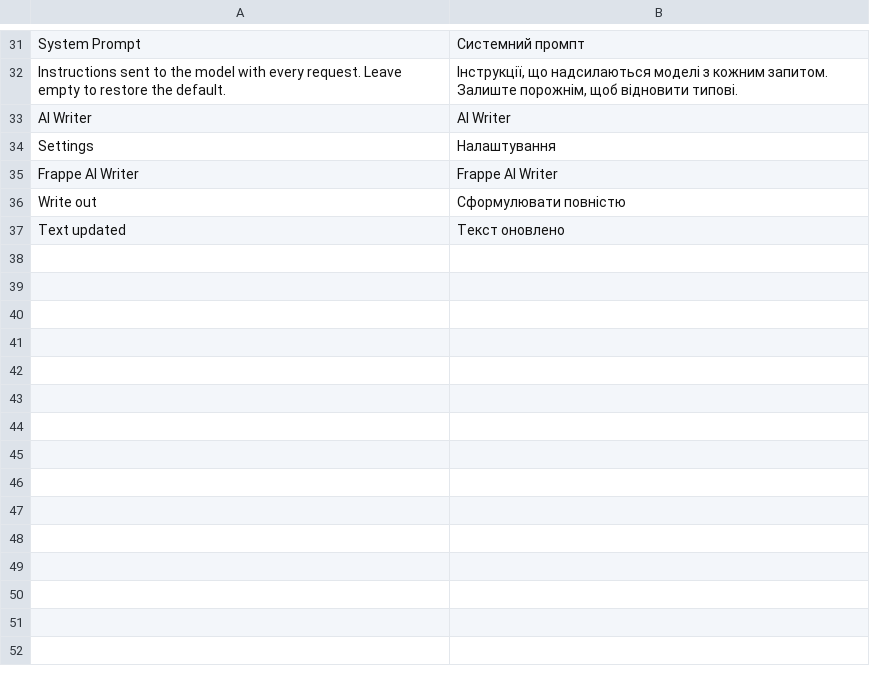
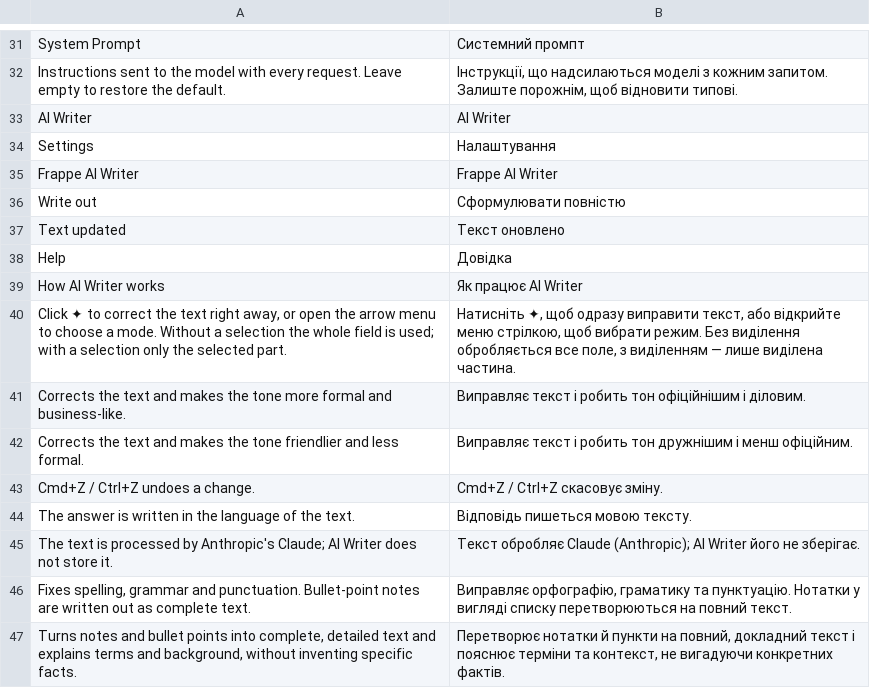
Before and after one commit to aepfelbirnen-de/frappe_ai_writer, a CSV file: frappe_ai_writer/translations/uk.csv, drawn as a sheet; only a part is shown, gaps mark what is left out; the diff names each change by its address in the sheet, - before the commit and + after, or states it on an @@ line.

Commit message:
feat: detailed write-out of notes and a help dialog (v0.5.0)
Live tests of v0.4.0 showed that appending a write-out instruction to the
correction prompt does not work: the correction prompt's "keep the formatting"
wins, so notes came back as corrected bullets.

- Writing out now uses its own system prompt with an example: coherent
  paragraphs, related points merged, technical terms and background
  explained, but no invented case-specific facts.
- Notes are detected in code instead of by the model: at least two items,
  at least 60% bulleted (-, *, bullets, numbering or <li>), at least 75% not
  ending like a sentence. Headings ending with ":" are ignored.
- Writing out runs at least at effort "medium".
- Menu entry "Help" opens a dialog that explains every mode; the texts live
  next to the modes so menu and help stay in sync.

```diff
--- a/frappe_ai_writer/translations/uk.csv
+++ b/frappe_ai_writer/translations/uk.csv
+row 38: Help | Довідка
+row 39: How AI Writer works | Як працює AI Writer
+row 40: Click ✦ to correct the text right away, or open the arrow menu to choose a mode. Without a selection the whole field is used; with a selection only the selected part. | Натисніть ✦, щоб одразу виправити текст, або відкрийте меню стрілкою, щоб вибрати режим. Без виділення обробляється все поле, з виділенням — лише виділена частина.
+row 41: Corrects the text and makes the tone more formal and business-like. | Виправляє текст і робить тон офіційнішим і діловим.
+row 42: Corrects the text and makes the tone friendlier and less formal. | Виправляє текст і робить тон дружнішим і менш офіційним.
+row 43: Cmd+Z / Ctrl+Z undoes a change. | Cmd+Z / Ctrl+Z скасовує зміну.
+row 44: The answer is written in the language of the text. | Відповідь пишеться мовою тексту.
+row 45: The text is processed by Anthropic's Claude; AI Writer does not store it. | Текст обробляє Claude (Anthropic); AI Writer його не зберігає.
+row 46: Fixes spelling, grammar and punctuation. Bullet-point notes are written out as complete text. | Виправляє орфографію, граматику та пунктуацію. Нотатки у вигляді списку перетворюються на повний текст.
+row 47: Turns notes and bullet points into complete, detailed text and explains terms and background, without inventing specific facts. | Перетворює нотатки й пункти на повний, докладний текст і пояснює терміни та контекст, не вигадуючи конкретних фактів.
```
Also changed, not shown: frappe_ai_writer/translations/da.csv, frappe_ai_writer/translations/de.csv, 11 other files.
